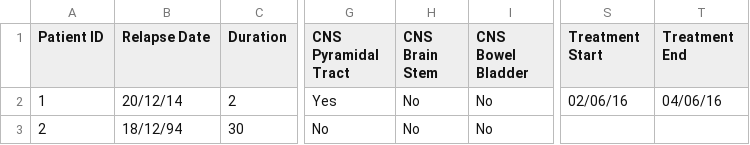
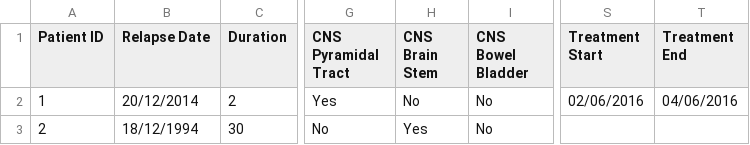
Before and after one commit to fangde/DataPull, a CSV file: data/iMed/JoeBlogg_RE.csv, drawn as a sheet; only a part is shown, gaps mark what is left out; the diff names each change by its address in the sheet, - before the commit and + after, or states it on an @@ line.

```diff
--- a/data/iMed/JoeBlogg_RE.csv
+++ b/data/iMed/JoeBlogg_RE.csv
-B2 (Relapse Date): 20/12/14
+B2 (Relapse Date): 20/12/2014
-S2 (Treatment Start): 02/06/16
+S2 (Treatment Start): 02/06/2016
-T2 (Treatment End): 04/06/16
+T2 (Treatment End): 04/06/2016
-B3 (Relapse Date): 18/12/94
+B3 (Relapse Date): 18/12/1994
-H3 (CNS Brain Stem): No
+H3 (CNS Brain Stem): Yes
```
Also changed, not shown: data/iMed/JoeBlogg_CS.csv, data/iMed/JoeBlogg_EP.csv, 17 other files.
